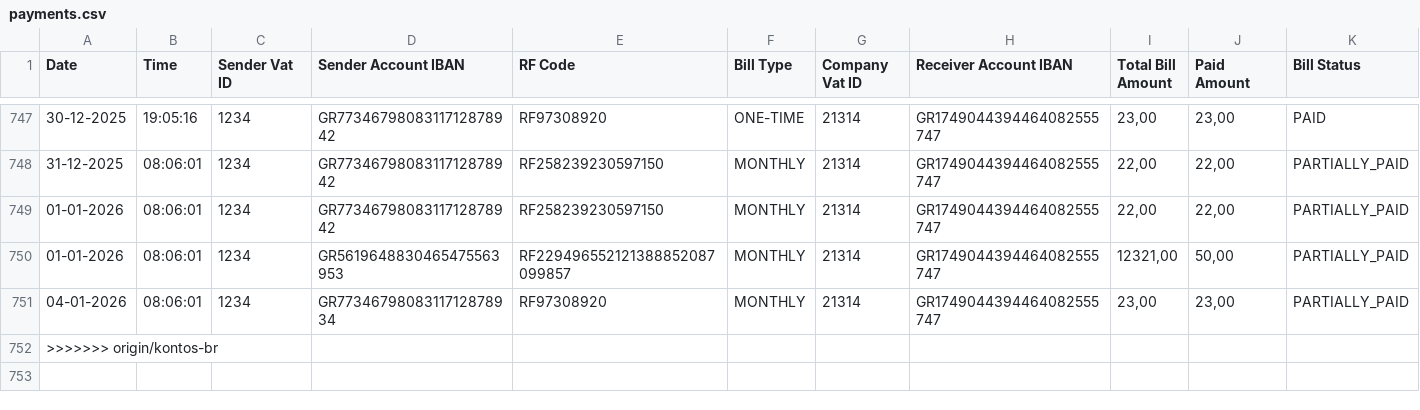
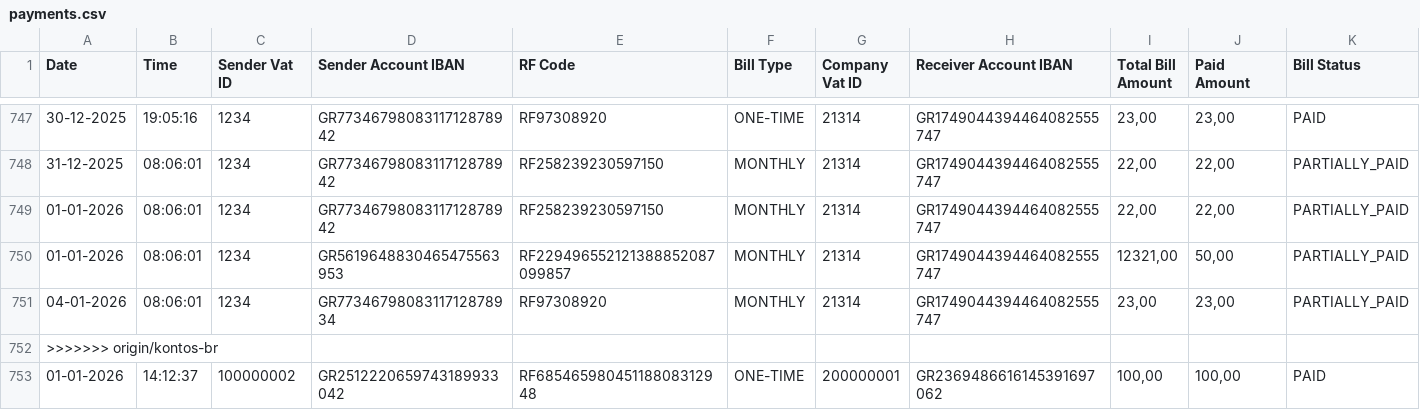
Before and after one commit to kdani3/uml-project, a CSV file: logs/payments.csv, drawn as a sheet; only a part is shown, gaps mark what is left out; rows hold the shown columns only; the diff names each change by its address in the sheet, - before the commit and + after, or states it on an @@ line.

```diff
--- a/logs/payments.csv
+++ b/logs/payments.csv
+row 753: 01-01-2026 | 14:12:37 | 100000002 | GR2512220659743189933042 | RF68546598045118808312948 | ONE-TIME | 200000001 | GR2369486616145391697062 | 100,00 | 100,00 | PAID
```
Also changed, not shown: data/bills.csv, logs/transfers.csv, 4 other files.
